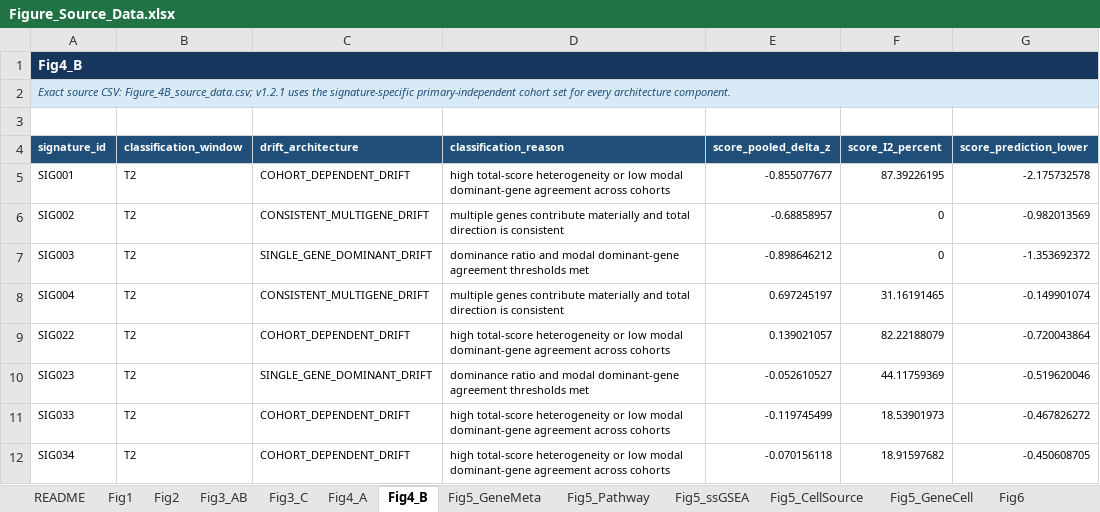
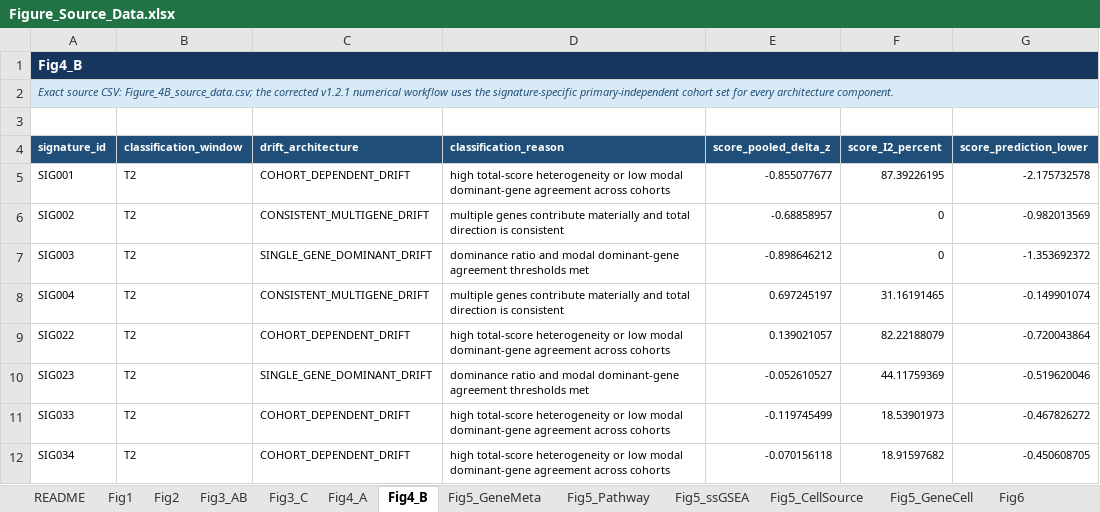
Before and after one commit to LiXinzhuo0425/srep-sepsis-temporal-signatures, an Excel workbook: tables/Figure_Source_Data.xlsx, sheet Fig4_B, drawn as a sheet; only a part is shown; values as stored, in another font and other column widths than the file's, no borders; conditional formats not drawn; the diff names each change by its address in the sheet, - before the commit and + after, or states it on an @@ line.

```diff
--- a/tables/Figure_Source_Data.xlsx (sheet Fig4_B)
+++ b/tables/Figure_Source_Data.xlsx (sheet Fig4_B)
-A2 (signature_id): …CSV: Figure_4B_source_data.csv; v1.2.1 uses the…
+A2 (signature_id): …CSV: Figure_4B_source_data.csv; the corrected v1.2.1 numerical workflow uses the…
```
Also changed, not shown: sheet README, tables/Supplementary_Data.xlsx, tables/Table_2_signature_summary.xlsx, 9 other files.
